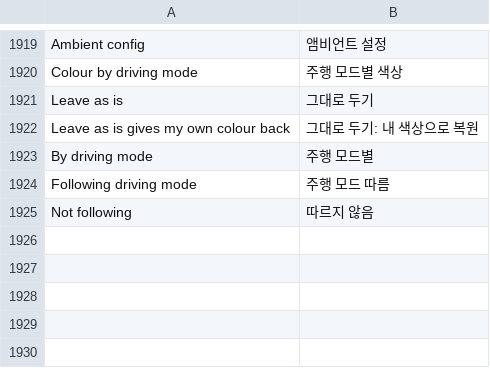
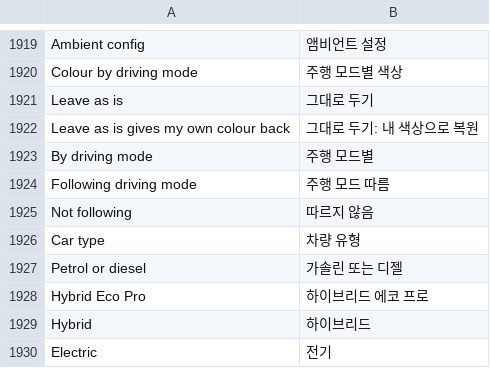
Before and after one commit to snorkmitzumi/idrive-apps, a TSV file: kit/runtime/locales/ko.tsv, drawn as a sheet; only a part is shown, gaps mark what is left out.

```diff
--- a/kit/runtime/locales/ko.tsv
+++ b/kit/runtime/locales/ko.tsv
@@ -1925 +1925,6 @@ Following driving mode	주행 모드 따름
 Not following	따르지 않음
+Car type	차량 유형
+Petrol or diesel	가솔린 또는 디젤
+Hybrid Eco Pro	하이브리드 에코 프로
+Hybrid	하이브리드
+Electric	전기
```
Also changed, not shown: kit/runtime/locales/ru.tsv, kit/runtime/locales/zh-CN.tsv, 8 other files.
